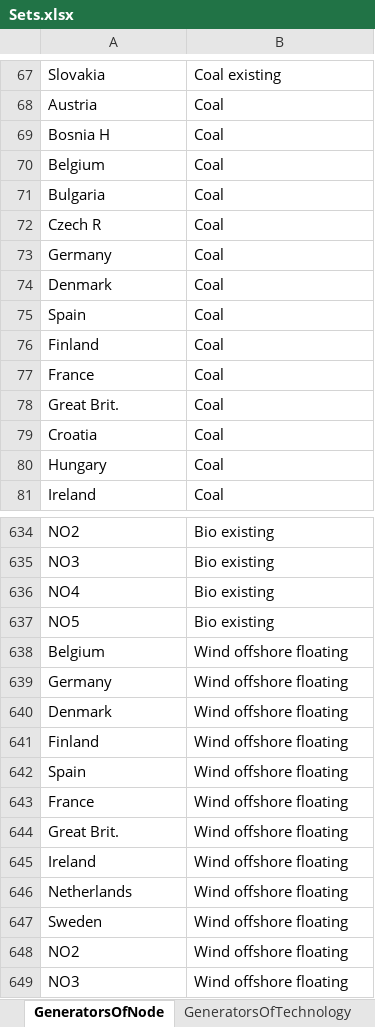
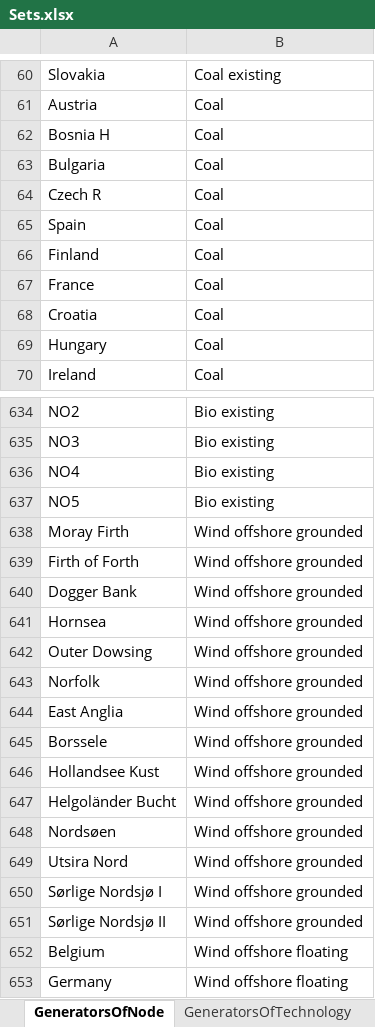
Before and after one commit to iverlg/prosjektoppgave, an Excel workbook: EMPIRE_extension/EMPIRE_input/Sets.xlsx, sheet GeneratorsOfNode, drawn as a sheet; only a part is shown, gaps mark what is left out; the shorter side is filled out with more unchanged rows; values as stored, in another font and other column widths than the file's, no borders; removed rows and columns are numbered as before the commit, all else as after; the diff covers the shown part only; the diff names each change by its address in the sheet, - before the commit and + after, or states it on an @@ line.

```diff
--- a/EMPIRE_extension/EMPIRE_input/Sets.xlsx (sheet GeneratorsOfNode)
+++ b/EMPIRE_extension/EMPIRE_input/Sets.xlsx (sheet GeneratorsOfNode)
-row 70: Belgium | Coal
-row 73: Germany | Coal
-row 74: Denmark | Coal
-row 78: Great Brit. | Coal
+row 638: Moray Firth | Wind offshore grounded
+row 639: Firth of Forth | Wind offshore grounded
+row 640: Dogger Bank | Wind offshore grounded
+row 641: Hornsea | Wind offshore grounded
+row 642: Outer Dowsing | Wind offshore grounded
+row 643: Norfolk | Wind offshore grounded
+row 644: East Anglia | Wind offshore grounded
+row 645: Borssele | Wind offshore grounded
+row 646: Hollandsee Kust | Wind offshore grounded
+row 647: Helgoländer Bucht | Wind offshore grounded
+row 648: Nordsøen | Wind offshore grounded
+row 649: Utsira Nord | Wind offshore grounded
+row 650: Sørlige Nordsjø I | Wind offshore grounded
+row 651: Sørlige Nordsjø II | Wind offshore grounded
```
Also changed, not shown: 61 added rows, 125 removed rows and 77 moved rows elsewhere in this sheet, sheet LineTypeOfDirectionalLines, sheet DirectionalLines, sheet Nodes, other sheet tabs, EMPIRE_extension/EMPIRE_input/General.xlsx, EMPIRE_extension/EMPIRE_input/Transmission.xlsx, 49 other files.
